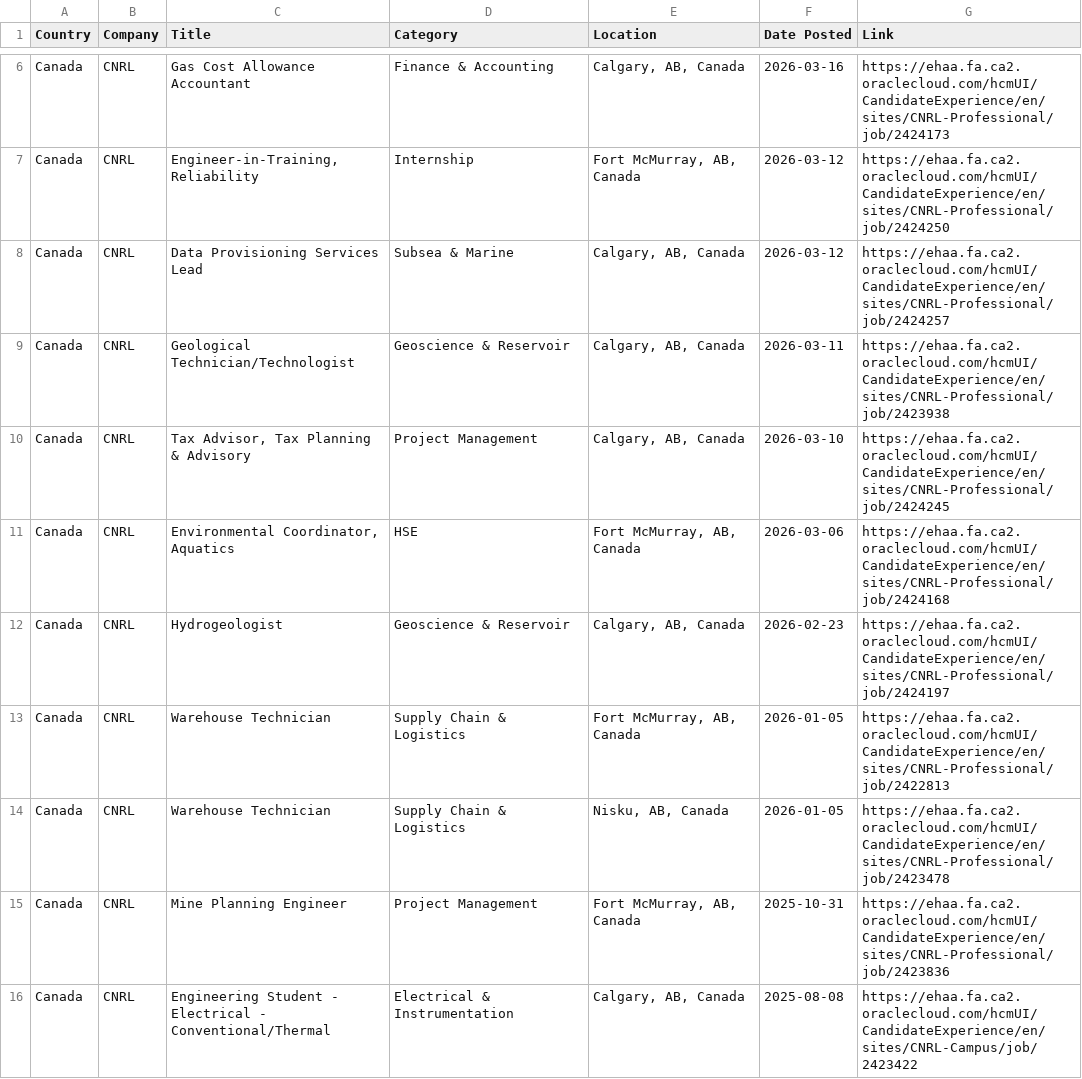
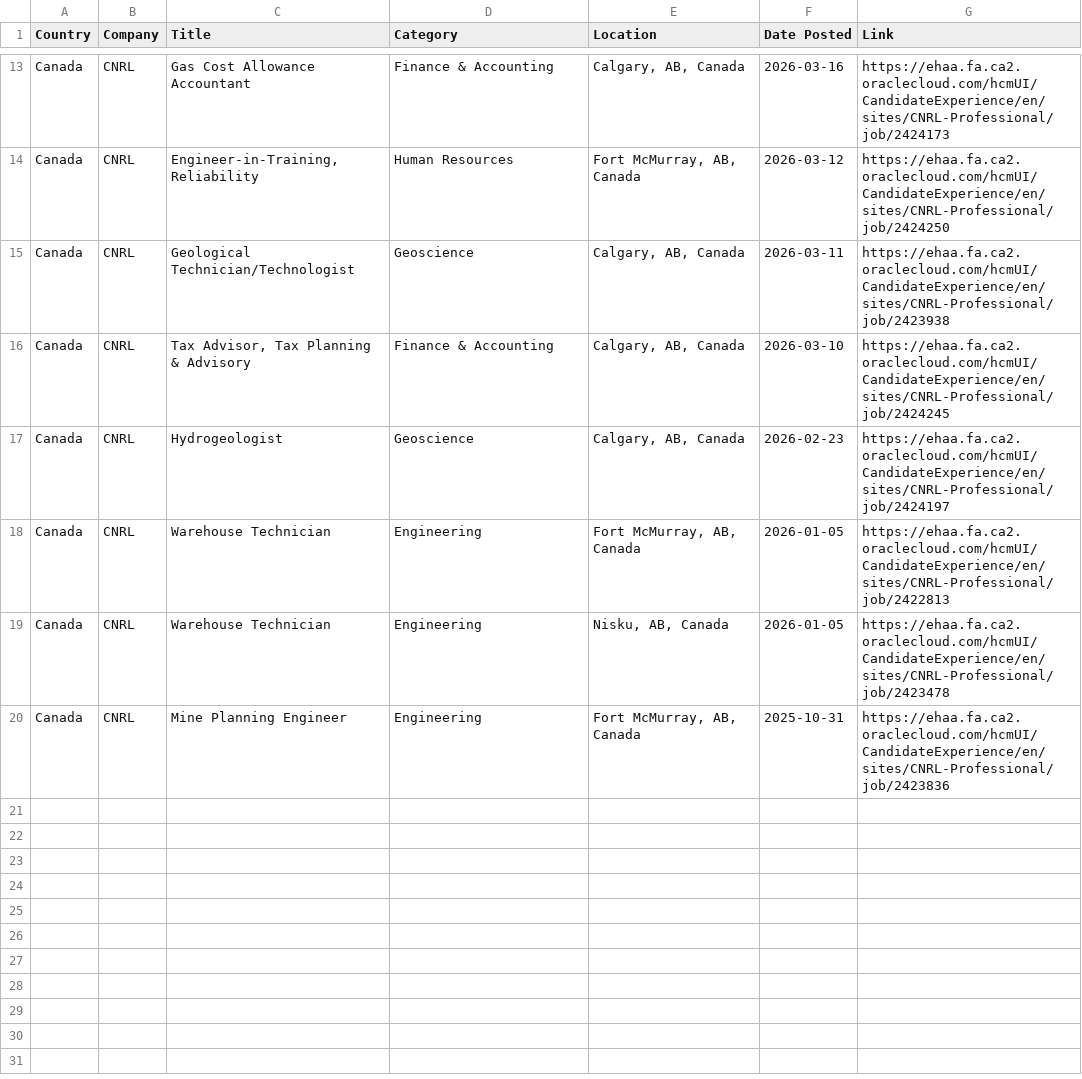
Before and after one commit to illeh69/KerjaAI-oil-gas-me, a CSV file: CNRL_Jobs.csv, drawn as a sheet; only a part is shown, gaps mark what is left out; the diff covers the shown part only.

```diff
--- a/CNRL_Jobs.csv
+++ b/CNRL_Jobs.csv
@@ -6,11 +13,8 @@
 "Canada","CNRL","Gas Cost Allowance Accountant","Finance & Accounting","Calgary, AB, Canada","2026-03-16","https://ehaa.fa.ca2.oraclecloud.com/hcmUI/CandidateExperience/en/sites/CNRL-Professional/job/2424173"
-"Canada","CNRL","Engineer-in-Training, Reliability","Internship","Fort McMurray, AB, Canada","2026-03-12","https://ehaa.fa.ca2.oraclecloud.com/hcmUI/CandidateExperience/en/sites/CNRL-Professional/job/2424250"
-"Canada","CNRL","Data Provisioning Services Lead","Subsea & Marine","Calgary, AB, Canada","2026-03-12","https://ehaa.fa.ca2.oraclecloud.com/hcmUI/CandidateExperience/en/sites/CNRL-Professional/job/2424257"
-"Canada","CNRL","Geological Technician/Technologist","Geoscience & Reservoir","Calgary, AB, Canada","2026-03-11","https://ehaa.fa.ca2.oraclecloud.com/hcmUI/CandidateExperience/en/sites/CNRL-Professional/job/2423938"
-"Canada","CNRL","Tax Advisor, Tax Planning & Advisory","Project Management","Calgary, AB, Canada","2026-03-10","https://ehaa.fa.ca2.oraclecloud.com/hcmUI/CandidateExperience/en/sites/CNRL-Professional/job/2424245"
-"Canada","CNRL","Environmental Coordinator, Aquatics","HSE","Fort McMurray, AB, Canada","2026-03-06","https://ehaa.fa.ca2.oraclecloud.com/hcmUI/CandidateExperience/en/sites/CNRL-Professional/job/2424168"
-"Canada","CNRL","Hydrogeologist","Geoscience & Reservoir","Calgary, AB, Canada","2026-02-23","https://ehaa.fa.ca2.oraclecloud.com/hcmUI/CandidateExperience/en/sites/CNRL-Professional/job/2424197"
-"Canada","CNRL","Warehouse Technician","Supply Chain & Logistics","Fort McMurray, AB, Canada","2026-01-05","https://ehaa.fa.ca2.oraclecloud.com/hcmUI/CandidateExperience/en/sites/CNRL-Professional/job/2422813"
-"Canada","CNRL","Warehouse Technician","Supply Chain & Logistics","Nisku, AB, Canada","2026-01-05","https://ehaa.fa.ca2.oraclecloud.com/hcmUI/CandidateExperience/en/sites/CNRL-Professional/job/2423478"
-"Canada","CNRL","Mine Planning Engineer","Project Management","Fort McMurray, AB, Canada","2025-10-31","https://ehaa.fa.ca2.oraclecloud.com/hcmUI/CandidateExperience/en/sites/CNRL-Professional/job/2423836"
-"Canada","CNRL","Engineering Student - Electrical - Conventional/Thermal","Electrical & Instrumentation","Calgary, AB, Canada","2025-08-08","https://ehaa.fa.ca2.oraclecloud.com/hcmUI/CandidateExperience/en/sites/CNRL-Campus/job/2423422"
+"Canada","CNRL","Engineer-in-Training, Reliability","Human Resources","Fort McMurray, AB, Canada","2026-03-12","https://ehaa.fa.ca2.oraclecloud.com/hcmUI/CandidateExperience/en/sites/CNRL-Professional/job/2424250"
+"Canada","CNRL","Geological Technician/Technologist","Geoscience","Calgary, AB, Canada","2026-03-11","https://ehaa.fa.ca2.oraclecloud.com/hcmUI/CandidateExperience/en/sites/CNRL-Professional/job/2423938"
+"Canada","CNRL","Tax Advisor, Tax Planning & Advisory","Finance & Accounting","Calgary, AB, Canada","2026-03-10","https://ehaa.fa.ca2.oraclecloud.com/hcmUI/CandidateExperience/en/sites/CNRL-Professional/job/2424245"
+"Canada","CNRL","Hydrogeologist","Geoscience","Calgary, AB, Canada","2026-02-23","https://ehaa.fa.ca2.oraclecloud.com/hcmUI/CandidateExperience/en/sites/CNRL-Professional/job/2424197"
+"Canada","CNRL","Warehouse Technician","Engineering","Fort McMurray, AB, Canada","2026-01-05","https://ehaa.fa.ca2.oraclecloud.com/hcmUI/CandidateExperience/en/sites/CNRL-Professional/job/2422813"
+"Canada","CNRL","Warehouse Technician","Engineering","Nisku, AB, Canada","2026-01-05","https://ehaa.fa.ca2.oraclecloud.com/hcmUI/CandidateExperience/en/sites/CNRL-Professional/job/2423478"
+"Canada","CNRL","Mine Planning Engineer","Engineering","Fort McMurray, AB, Canada","2025-10-31","https://ehaa.fa.ca2.oraclecloud.com/hcmUI/CandidateExperience/en/sites/CNRL-Professional/job/2423836"
```
Also changed, not shown: 7 added rows and 4 edited cells elsewhere in this file, Bapco_Jobs.csv, EOG_Resources_Jobs.csv, 5 other files.
